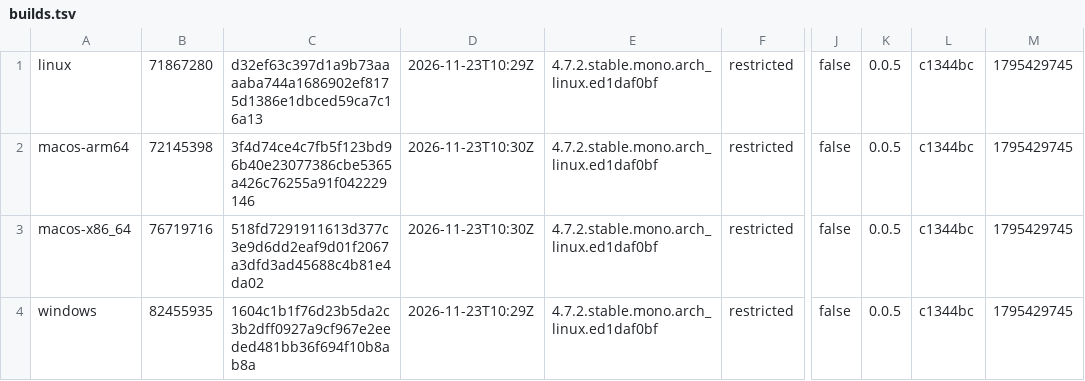
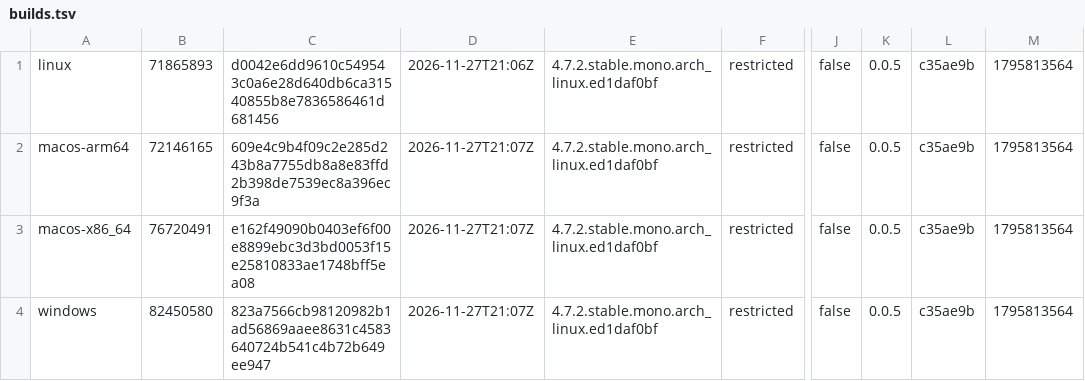
Before and after one commit to tkfnetwork/universus-simulator-clients, a TSV file: builds.tsv, drawn as a sheet; only a part is shown, gaps mark what is left out; the diff names each change by its address in the sheet, - before the commit and + after, or states it on an @@ line.

Commit message:
ALPHA restricted build

```diff
--- a/builds.tsv
+++ b/builds.tsv
-B1: 71867280
+B1: 71865893
-C1: d32ef63c397d1a9b73aaaaba744a1686902ef8175d1386e1dbced59ca7c16a13
+C1: d0042e6dd9610c549543c0a6e28d640db6ca31540855b8e7836586461d681456
-D1: 2026-11-23T10:29Z
+D1: 2026-11-27T21:06Z
-L1:L4: c1344bc
+L1:L4: c35ae9b
-M1:M4: 1795429745
+M1:M4: 1795813564
-B2: 72145398
+B2: 72146165
-C2: 3f4d74ce4c7fb5f123bd96b40e23077386cbe5365a426c76255a91f042229146
+C2: 609e4c9b4f09c2e285d243b8a7755db8a8e83ffd2b398de7539ec8a396ec9f3a
-D2:D3: 2026-11-23T10:30Z
+D2:D3: 2026-11-27T21:07Z
-B3: 76719716
+B3: 76720491
-C3: 518fd7291911613d377c3e9d6dd2eaf9d01f2067a3dfd3ad45688c4b81e4da02
+C3: e162f49090b0403ef6f00e8899ebc3d3bd0053f15e25810833ae1748bff5ea08
-B4: 82455935
+B4: 82450580
-C4: 1604c1b1f76d23b5da2c3b2dff0927a9cf967e2eeded481bb36f694f10b8ab8a
+C4: 823a7566cb98120982b1ad56869aaee8631c4583640724b541c4b72b649ee947
-D4: 2026-11-23T10:29Z
+D4: 2026-11-27T21:07Z
```
Also changed, not shown: 2 other files.
